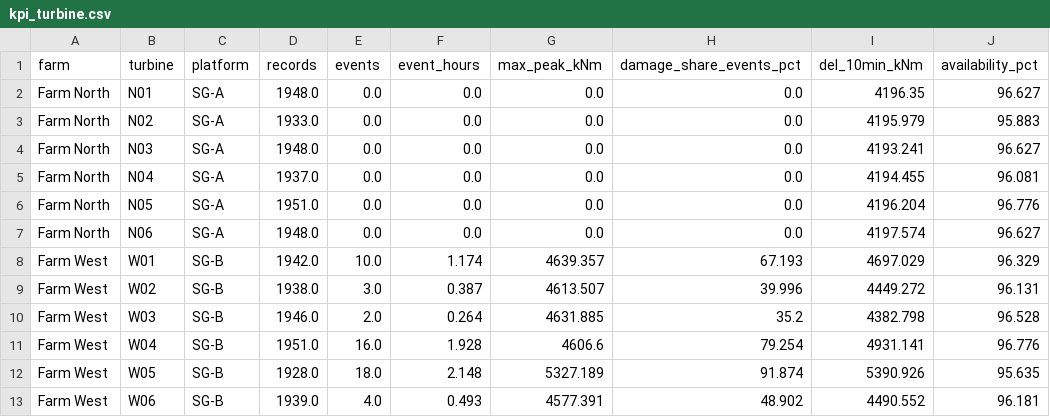
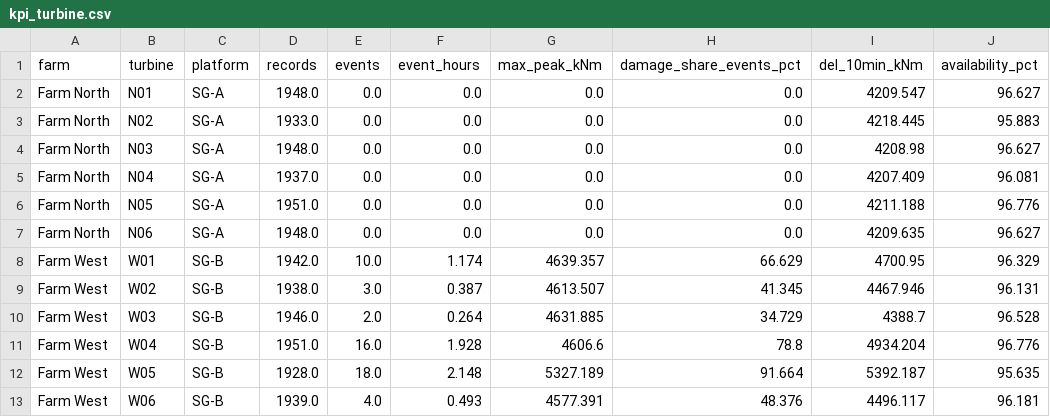
Before and after one commit to Malmand/wind-fleet-instability-monitoring, a CSV file: results/kpi_turbine.csv, drawn as a sheet.

```diff
--- a/results/kpi_turbine.csv
+++ b/results/kpi_turbine.csv
@@ -1,13 +1,13 @@
 farm,turbine,platform,records,events,event_hours,max_peak_kNm,damage_share_events_pct,del_10min_kNm,availability_pct
-Farm North,N01,SG-A,1948.0,0.0,0.0,0.0,0.0,4196.35,96.627
-Farm North,N02,SG-A,1933.0,0.0,0.0,0.0,0.0,4195.979,95.883
-Farm North,N03,SG-A,1948.0,0.0,0.0,0.0,0.0,4193.241,96.627
-Farm North,N04,SG-A,1937.0,0.0,0.0,0.0,0.0,4194.455,96.081
-Farm North,N05,SG-A,1951.0,0.0,0.0,0.0,0.0,4196.204,96.776
-Farm North,N06,SG-A,1948.0,0.0,0.0,0.0,0.0,4197.574,96.627
-Farm West,W01,SG-B,1942.0,10.0,1.174,4639.357,67.193,4697.029,96.329
-Farm West,W02,SG-B,1938.0,3.0,0.387,4613.507,39.996,4449.272,96.131
-Farm West,W03,SG-B,1946.0,2.0,0.264,4631.885,35.2,4382.798,96.528
-Farm West,W04,SG-B,1951.0,16.0,1.928,4606.6,79.254,4931.141,96.776
-Farm West,W05,SG-B,1928.0,18.0,2.148,5327.189,91.874,5390.926,95.635
-Farm West,W06,SG-B,1939.0,4.0,0.493,4577.391,48.902,4490.552,96.181
+Farm North,N01,SG-A,1948.0,0.0,0.0,0.0,0.0,4209.547,96.627
+Farm North,N02,SG-A,1933.0,0.0,0.0,0.0,0.0,4218.445,95.883
+Farm North,N03,SG-A,1948.0,0.0,0.0,0.0,0.0,4208.98,96.627
+Farm North,N04,SG-A,1937.0,0.0,0.0,0.0,0.0,4207.409,96.081
+Farm North,N05,SG-A,1951.0,0.0,0.0,0.0,0.0,4211.188,96.776
+Farm North,N06,SG-A,1948.0,0.0,0.0,0.0,0.0,4209.635,96.627
+Farm West,W01,SG-B,1942.0,10.0,1.174,4639.357,66.629,4700.95,96.329
+Farm West,W02,SG-B,1938.0,3.0,0.387,4613.507,41.345,4467.946,96.131
+Farm West,W03,SG-B,1946.0,2.0,0.264,4631.885,34.729,4388.7,96.528
+Farm West,W04,SG-B,1951.0,16.0,1.928,4606.6,78.8,4934.204,96.776
+Farm West,W05,SG-B,1928.0,18.0,2.148,5327.189,91.664,5392.187,95.635
+Farm West,W06,SG-B,1939.0,4.0,0.493,4577.391,48.376,4496.117,96.181
```
Also changed, not shown: results/fact_events.csv, results/kpi_week.csv, 5 other files.
